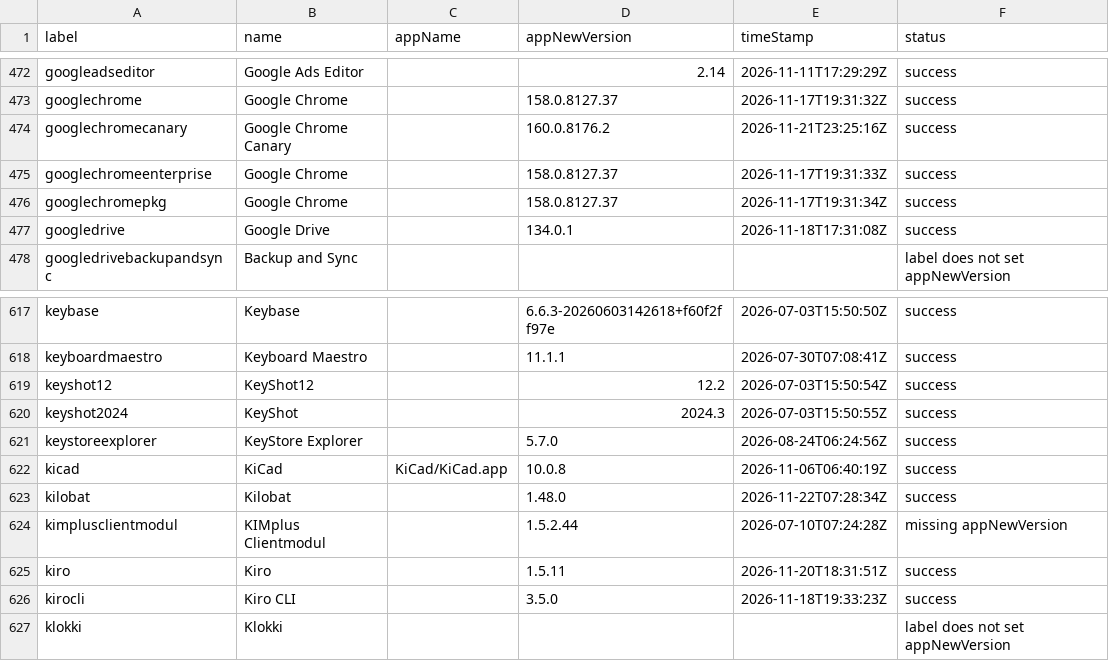
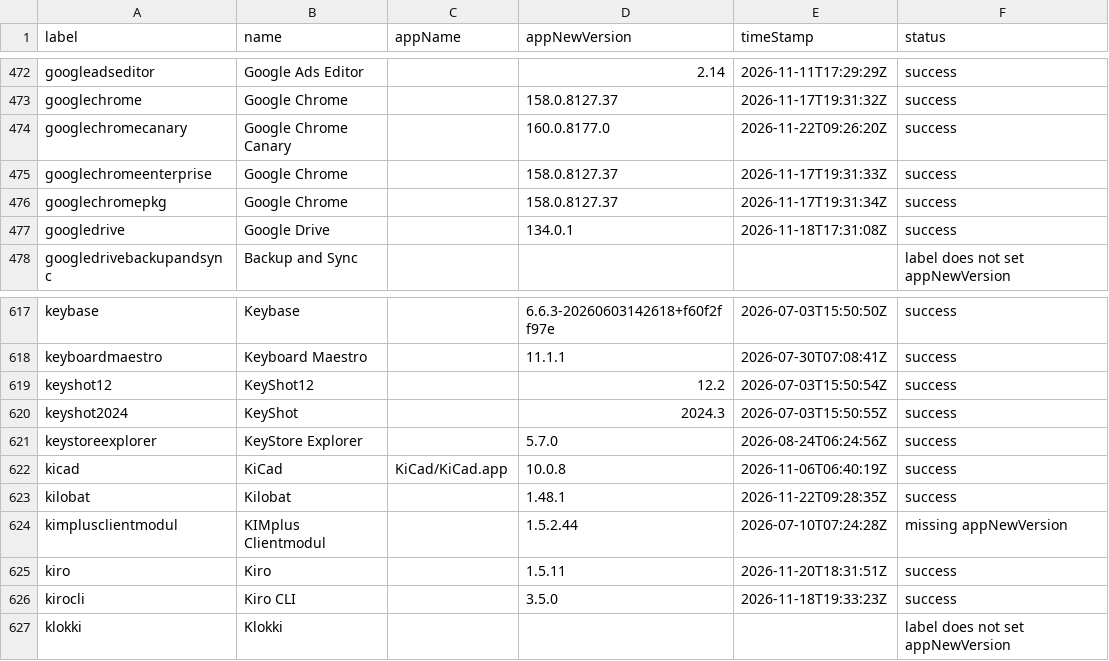
Before and after one commit to gilburns/Installomator-Tracker, a CSV file: label_status.csv, drawn as a sheet; only a part is shown, gaps mark what is left out.

```diff
--- a/label_status.csv
+++ b/label_status.csv
@@ -473,3 +473,3 @@
 "googlechrome","Google Chrome","","158.0.8127.37","2026-11-17T19:31:32Z","success"
-"googlechromecanary","Google Chrome Canary","","160.0.8176.2","2026-11-21T23:25:16Z","success"
+"googlechromecanary","Google Chrome Canary","","160.0.8177.0","2026-11-22T09:26:20Z","success"
 "googlechromeenterprise","Google Chrome","","158.0.8127.37","2026-11-17T19:31:33Z","success"
@@ -622,3 +622,3 @@
 "kicad","KiCad","KiCad/KiCad.app","10.0.8","2026-11-06T06:40:19Z","success"
-"kilobat","Kilobat","","1.48.0","2026-11-22T07:28:34Z","success"
+"kilobat","Kilobat","","1.48.1","2026-11-22T09:28:35Z","success"
 "kimplusclientmodul","KIMplus Clientmodul","","1.5.2.44","2026-07-10T07:24:28Z","missing appNewVersion"
```
Also changed, not shown: 2 other files.
